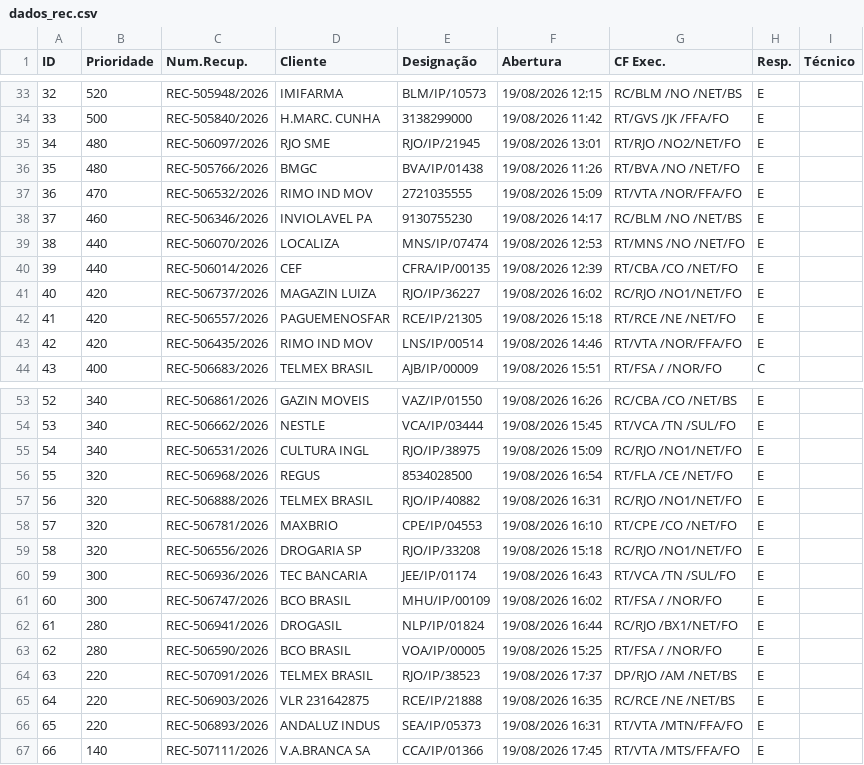
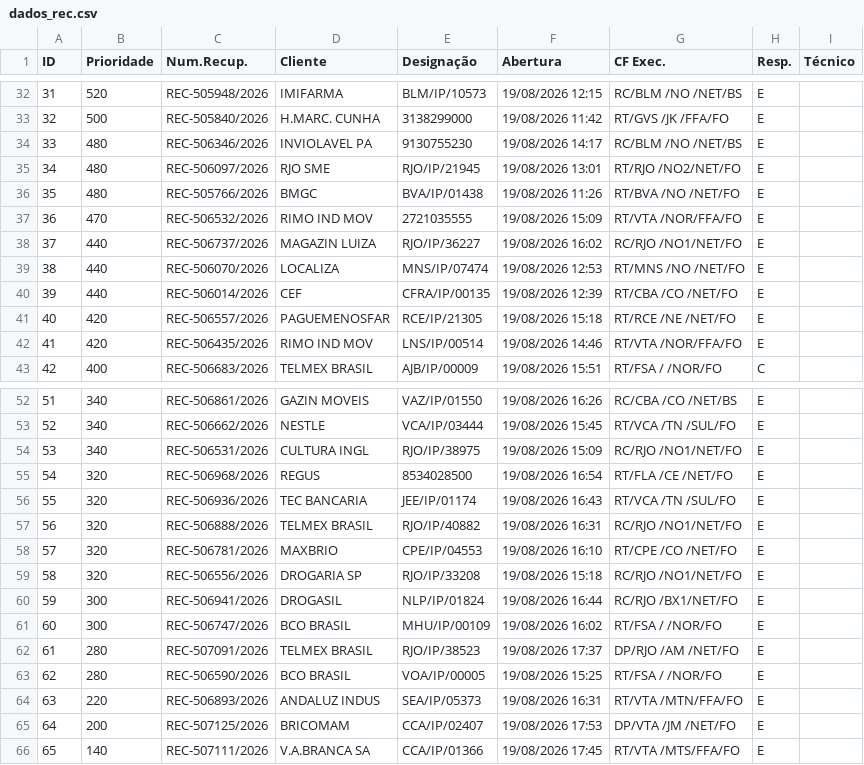
Before and after one commit to cpralonrj-pralon/embratel-sir, a CSV file: dados_rec.csv, drawn as a sheet; only a part is shown, gaps mark what is left out; removed rows and columns are numbered as before the commit, all else as after; the diff covers the shown part only; the diff names each change by its address in the sheet, - before the commit and + after, or states it on an @@ line.

```diff
--- a/dados_rec.csv
+++ b/dados_rec.csv
@@ column A (ID) renumbered from row 16 down @@
+row 34: 33 | 480 | REC-506346/2026 | INVIOLAVEL PA | 9130755230 | 19/08/2026 14:17 | RC/BLM /NO /NET/BS | E
-row 38: 37 | 460 | REC-506346/2026 | INVIOLAVEL PA | 9130755230 | 19/08/2026 14:17 | RC/BLM /NO /NET/BS | E
+row 38: 37 | 440 | REC-506737/2026 | MAGAZIN LUIZA | RJO/IP/36227 | 19/08/2026 16:02 | RC/RJO /NO1/NET/FO | E
-row 41: 40 | 420 | REC-506737/2026 | MAGAZIN LUIZA | RJO/IP/36227 | 19/08/2026 16:02 | RC/RJO /NO1/NET/FO | E
+row 56: 55 | 320 | REC-506936/2026 | TEC BANCARIA | JEE/IP/01174 | 19/08/2026 16:43 | RT/VCA /TN /SUL/FO | E
-C60 (Num.Recup.): REC-506936/2026
+C60 (Num.Recup.): REC-506941/2026
-D60 (Cliente): TEC BANCARIA
+D60 (Cliente): DROGASIL
-E60 (Designação): JEE/IP/01174
+E60 (Designação): NLP/IP/01824
-F60 (Abertura): 19/08/2026 16:43
+F60 (Abertura): 19/08/2026 16:44
-G60 (CF Exec.): RT/VCA /TN /SUL/FO
+G60 (CF Exec.): RC/RJO /BX1/NET/FO
-C62 (Num.Recup.): REC-506941/2026
+C62 (Num.Recup.): REC-507091/2026
-D62 (Cliente): DROGASIL
+D62 (Cliente): TELMEX BRASIL
-E62 (Designação): NLP/IP/01824
+E62 (Designação): RJO/IP/38523
-F62 (Abertura): 19/08/2026 16:44
+F62 (Abertura): 19/08/2026 17:37
-G62 (CF Exec.): RC/RJO /BX1/NET/FO
+G62 (CF Exec.): DP/RJO /AM /NET/FO
-row 64: 63 | 220 | REC-507091/2026 | TELMEX BRASIL | RJO/IP/38523 | 19/08/2026 17:37 | DP/RJO /AM /NET/BS | E
-row 65: 64 | 220 | REC-506903/2026 | VLR 231642875 | RCE/IP/21888 | 19/08/2026 16:35 | RC/RCE /NE /NET/BS | E
+row 65: 64 | 200 | REC-507125/2026 | BRICOMAM | CCA/IP/02407 | 19/08/2026 17:53 | DP/VTA /JM /NET/FO | E
```
Also changed, not shown: 1 removed row and 4 edited cells elsewhere in this file, dados_ral.csv, dados_ral_enriched.csv, 2 other files.
